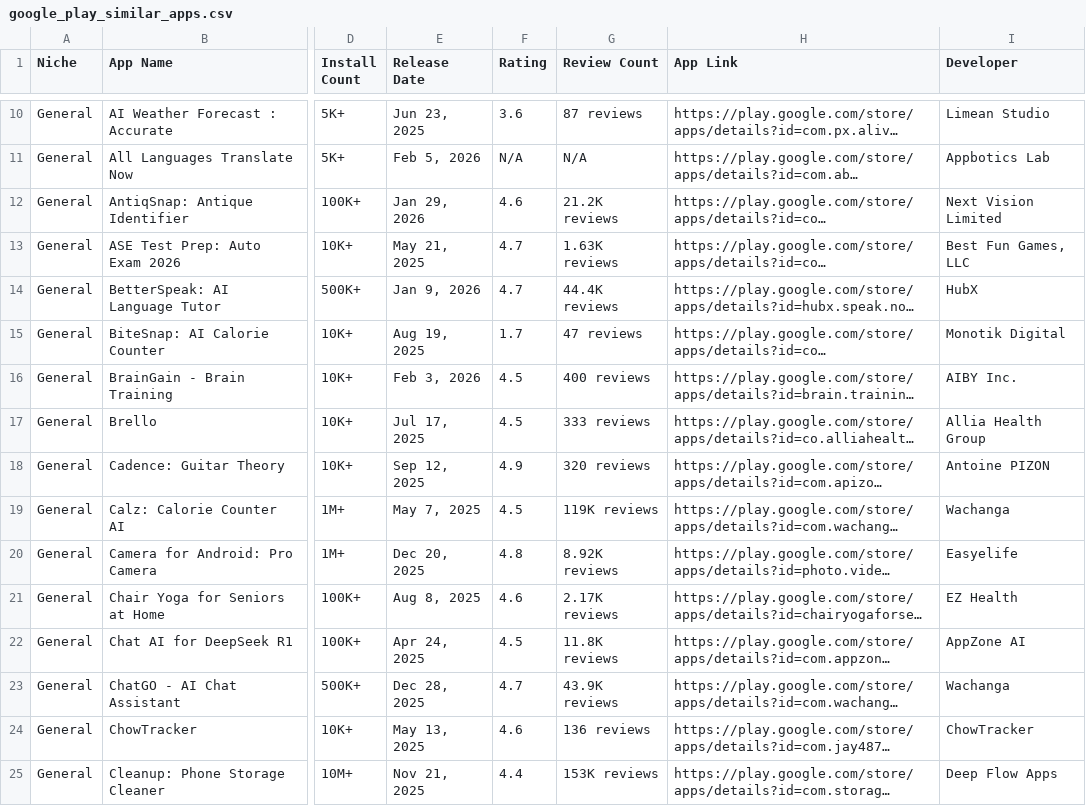
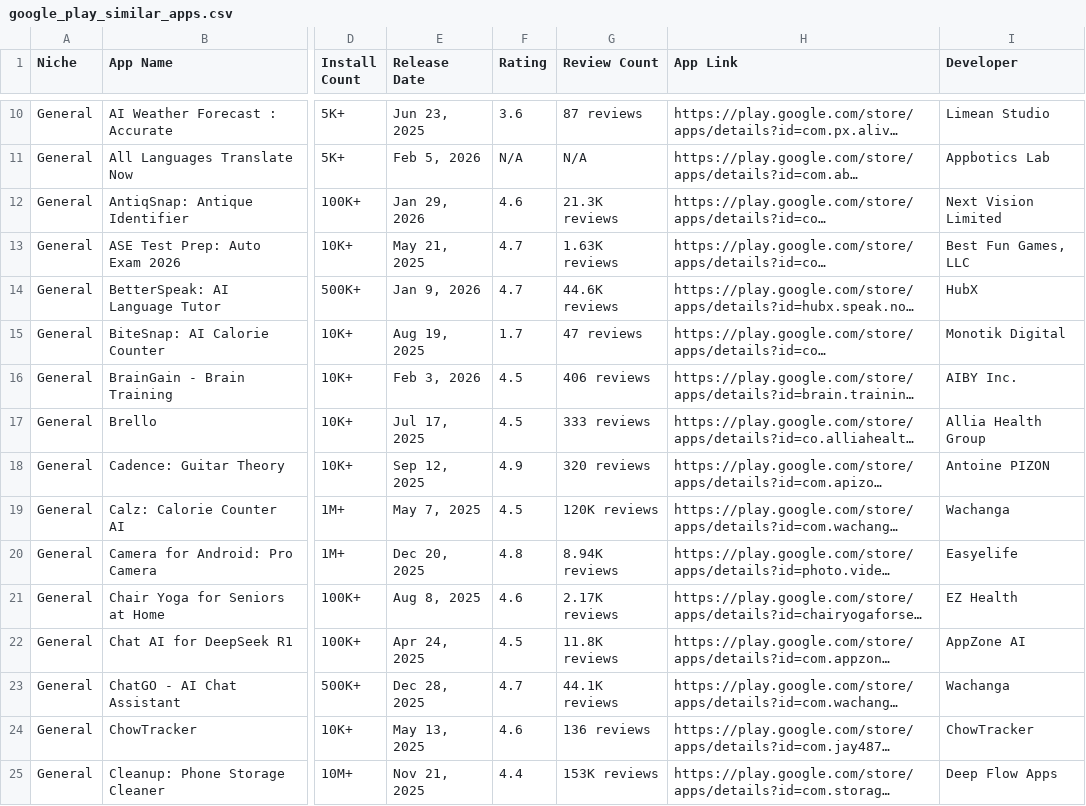
Before and after one commit to zakariaferzazi/automations_saso, a CSV file: google_play_similar_apps.csv, drawn as a sheet; only a part is shown, gaps mark what is left out; long unchanged cells end in …; the diff covers the shown part only; the diff names each change by its address in the sheet, - before the commit and + after, or states it on an @@ line.

```diff
--- a/google_play_similar_apps.csv
+++ b/google_play_similar_apps.csv
-G12 (Review Count): 21.2K reviews
+G12 (Review Count): 21.3K reviews
-G14 (Review Count): 44.4K reviews
+G14 (Review Count): 44.6K reviews
-G16 (Review Count): 400 reviews
+G16 (Review Count): 406 reviews
-G19 (Review Count): 119K reviews
+G19 (Review Count): 120K reviews
-G20 (Review Count): 8.92K reviews
+G20 (Review Count): 8.94K reviews
-G23 (Review Count): 43.9K reviews
+G23 (Review Count): 44.1K reviews
```
Also changed, not shown: 15 edited cells elsewhere in this file.
